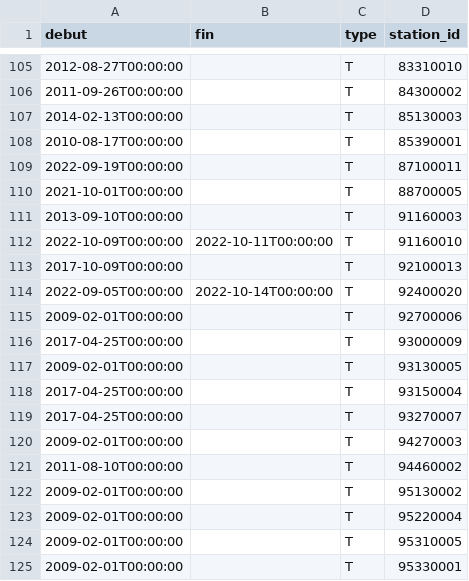
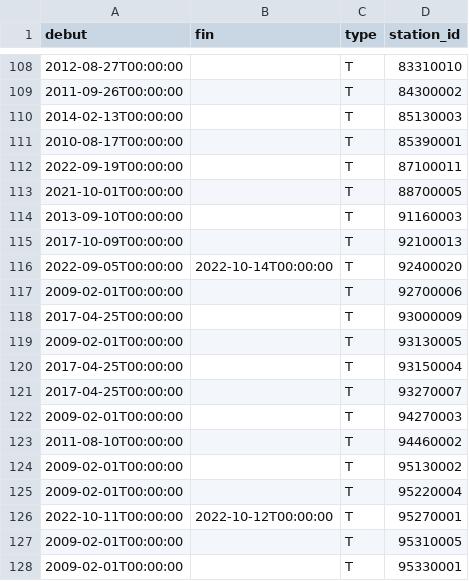
Before and after one commit to ThomasG77/prix-carburants, a CSV file: fermetures.csv, drawn as a sheet; only a part is shown, gaps mark what is left out; the diff covers the shown part only.

```diff
--- a/fermetures.csv
+++ b/fermetures.csv
@@ -111,3 +114,2 @@ debut,fin,type,station_id
 2013-09-10T00:00:00,,T,91160003
-2022-10-09T00:00:00,2022-10-11T00:00:00,T,91160010
 2017-10-09T00:00:00,,T,92100013
@@ -123,2 +125,3 @@ debut,fin,type,station_id
 2009-02-01T00:00:00,,T,95220004
+2022-10-11T00:00:00,2022-10-12T00:00:00,T,95270001
 2009-02-01T00:00:00,,T,95310005
```
Also changed, not shown: 5 added rows and 2 removed rows elsewhere in this file, prix.csv, 12 other files.
